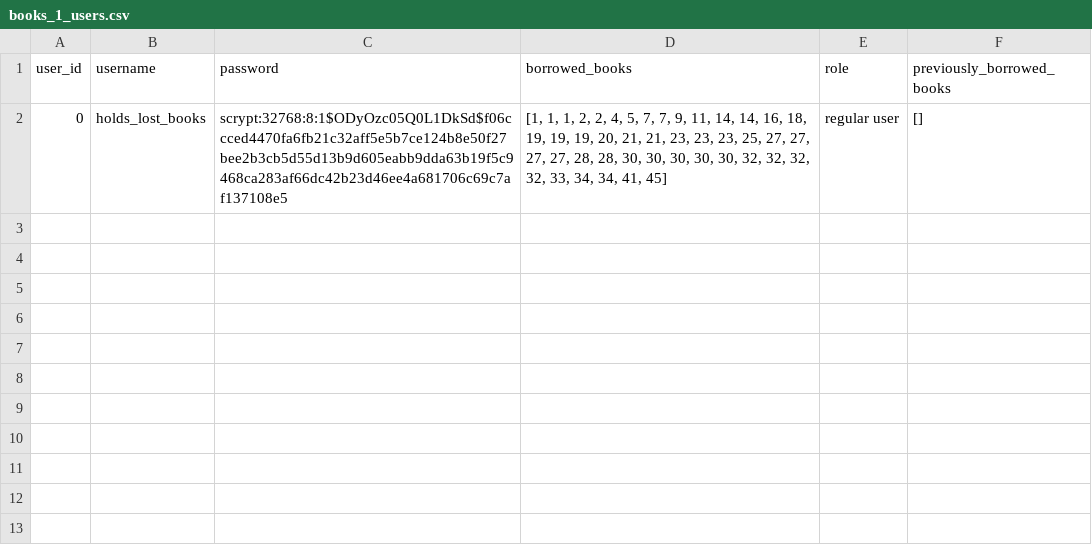
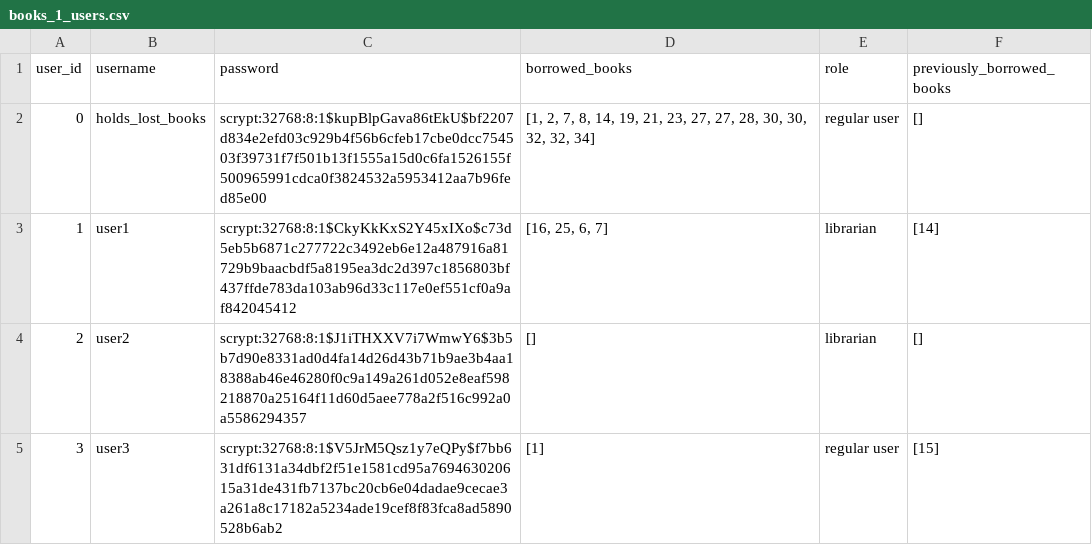
Before and after one commit to thelet/Library-Management-System, a CSV file: data_files/CSV_data/books_1_users.csv, drawn as a sheet.

```diff
--- a/data_files/CSV_data/books_1_users.csv
+++ b/data_files/CSV_data/books_1_users.csv
@@ -1,2 +1,5 @@
 user_id,username,password,borrowed_books,role,previously_borrowed_books
-0,holds_lost_books,scrypt:32768:8:1$ODyOzc05Q0L1DkSd$f06ccced4470fa6fb21c32aff5e5b7ce124b8e50f27bee2b3cb5d55d13b9d605eabb9dda63b19f5c9468ca283af66dc42b23d46ee4a681706c69c7af137108e5,"[1, 1, 1, 2, 2, 4, 5, 7, 7, 9, 11, 14, 14, 16, 18, 19, 19, 19, 20, 21, 21, 23, 23, 23, 25, 27, 27, 27, 27, 28, 28, 30, 30, 30, 30, 30, 32, 32, 32, 32, 33, 34, 34, 41, 45]",regular user,[]
+0,holds_lost_books,scrypt:32768:8:1$kupBlpGava86tEkU$bf2207d834e2efd03c929b4f56b6cfeb17cbe0dcc754503f39731f7f501b13f1555a15d0c6fa1526155f500965991cdca0f3824532a5953412aa7b96fed85e00,"[1, 2, 7, 8, 14, 19, 21, 23, 27, 27, 28, 30, 30, 32, 32, 34]",regular user,[]
+1,user1,scrypt:32768:8:1$CkyKkKxS2Y45xIXo$c73d5eb5b6871c277722c3492eb6e12a487916a81729b9baacbdf5a8195ea3dc2d397c1856803bf437ffde783da103ab96d33c117e0ef551cf0a9af842045412,"[16, 25, 6, 7]",librarian,[14]
+2,user2,scrypt:32768:8:1$J1iTHXXV7i7WmwY6$3b5b7d90e8331ad0d4fa14d26d43b71b9ae3b4aa18388ab46e46280f0c9a149a261d052e8eaf598218870a25164f11d60d5aee778a2f516c992a0a5586294357,[],librarian,[]
+3,user3,scrypt:32768:8:1$V5JrM5Qsz1y7eQPy$f7bb631df6131a34dbf2f51e1581cd95a769463020615a31de431fb7137bc20cb6e04dadae9cecae3a261a8c17182a5234ade19cef8f83fca8ad5890528b6ab2,[1],regular user,[15]
```
Also changed, not shown: data_files/CSV_data/books_1.csv, data_files/CSV_data/books_1_book_decorators.csv, 10 other files.
